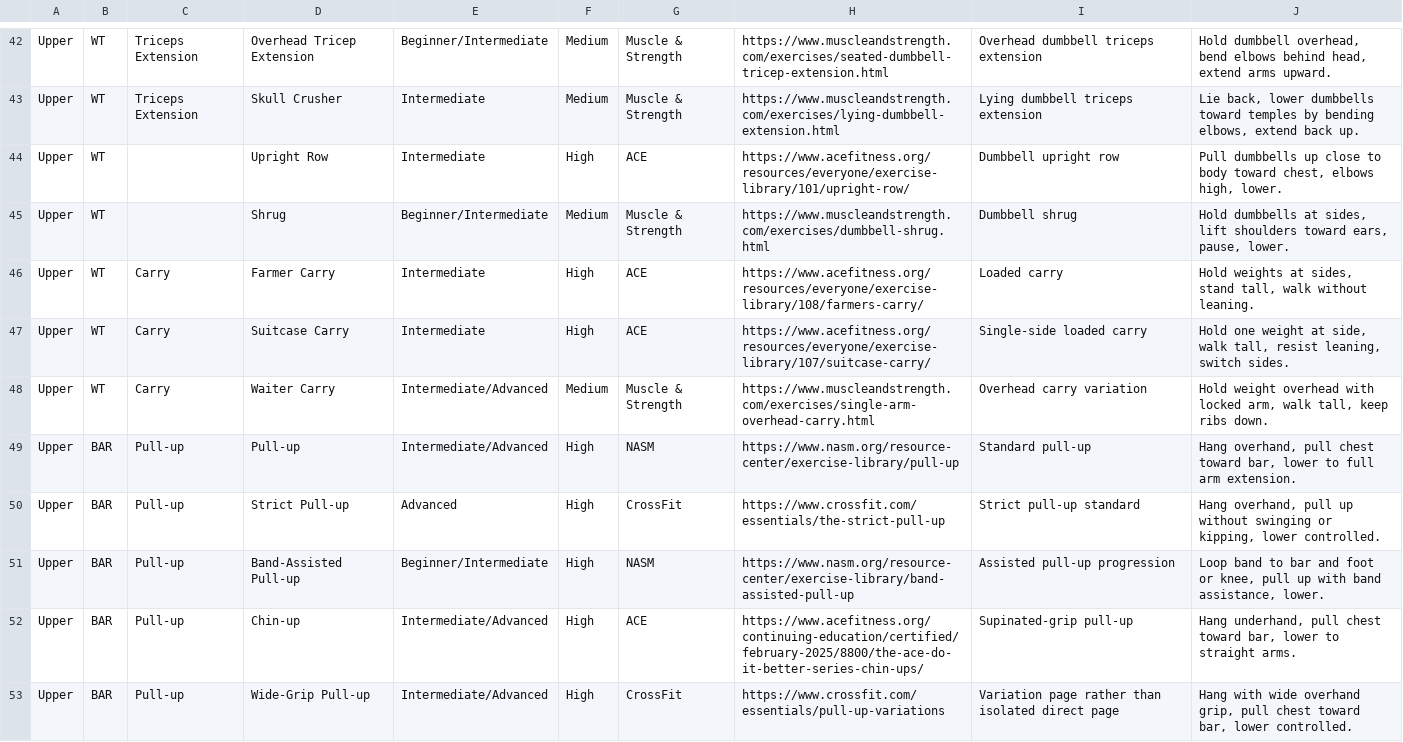
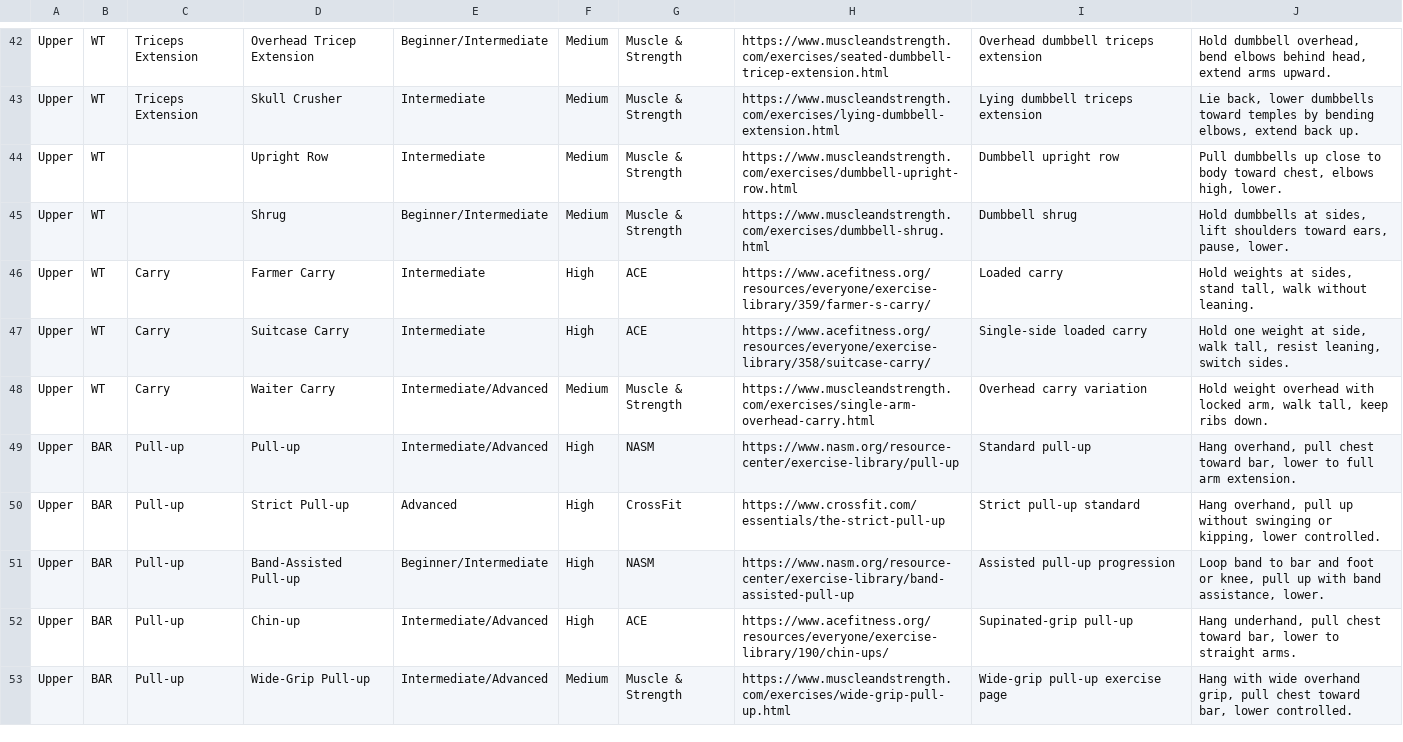
Before and after one commit to feolaney/workout-app-next-set, a CSV file: support files/workout_exercise_library.csv, drawn as a sheet; only a part is shown, gaps mark what is left out; the diff covers the shown part only.

Commit message:
Reflect updated exercise library CSV

```diff
--- a/support files/workout_exercise_library.csv
+++ b/support files/workout_exercise_library.csv
@@ -43,6 +43,6 @@ Upper,WT,Triceps Extension,Overhead Tricep Extension,Beginner/Intermediate,Mediu
 Upper,WT,Triceps Extension,Skull Crusher,Intermediate,Medium,Muscle & Strength,https://www.muscleandstrength.com/exercises/lying-dumbbell-extension.html,Lying dumbbell triceps extension,"Lie back, lower dumbbells toward temples by bending elbows, extend back up."
-Upper,WT,,Upright Row,Intermediate,High,ACE,https://www.acefitness.org/resources/everyone/exercise-library/101/upright-row/,Dumbbell upright row,"Pull dumbbells up close to body toward chest, elbows high, lower."
+Upper,WT,,Upright Row,Intermediate,Medium,Muscle & Strength,https://www.muscleandstrength.com/exercises/dumbbell-upright-row.html,Dumbbell upright row,"Pull dumbbells up close to body toward chest, elbows high, lower."
 Upper,WT,,Shrug,Beginner/Intermediate,Medium,Muscle & Strength,https://www.muscleandstrength.com/exercises/dumbbell-shrug.html,Dumbbell shrug,"Hold dumbbells at sides, lift shoulders toward ears, pause, lower."
-Upper,WT,Carry,Farmer Carry,Intermediate,High,ACE,https://www.acefitness.org/resources/everyone/exercise-library/108/farmers-carry/,Loaded carry,"Hold weights at sides, stand tall, walk without leaning."
-Upper,WT,Carry,Suitcase Carry,Intermediate,High,ACE,https://www.acefitness.org/resources/everyone/exercise-library/107/suitcase-carry/,Single-side loaded carry,"Hold one weight at side, walk tall, resist leaning, switch sides."
+Upper,WT,Carry,Farmer Carry,Intermediate,High,ACE,https://www.acefitness.org/resources/everyone/exercise-library/359/farmer-s-carry/,Loaded carry,"Hold weights at sides, stand tall, walk without leaning."
+Upper,WT,Carry,Suitcase Carry,Intermediate,High,ACE,https://www.acefitness.org/resources/everyone/exercise-library/358/suitcase-carry/,Single-side loaded carry,"Hold one weight at side, walk tall, resist leaning, switch sides."
 Upper,WT,Carry,Waiter Carry,Intermediate/Advanced,Medium,Muscle & Strength,https://www.muscleandstrength.com/exercises/single-arm-overhead-carry.html,Overhead carry variation,"Hold weight overhead with locked arm, walk tall, keep ribs down."
@@ -51,3 +51,3 @@ Upper,BAR,Pull-up,Strict Pull-up,Advanced,High,CrossFit,https://www.crossfit.com
 Upper,BAR,Pull-up,Band-Assisted Pull-up,Beginner/Intermediate,High,NASM,https://www.nasm.org/resource-center/exercise-library/band-assisted-pull-up,Assisted pull-up progression,"Loop band to bar and foot or knee, pull up with band assistance, lower."
-Upper,BAR,Pull-up,Chin-up,Intermediate/Advanced,High,ACE,https://www.acefitness.org/continuing-education/certified/february-2025/8800/the-ace-do-it-better-series-chin-ups/,Supinated-grip pull-up,"Hang underhand, pull chest toward bar, lower to straight arms."
-Upper,BAR,Pull-up,Wide-Grip Pull-up,Intermediate/Advanced,High,CrossFit,https://www.crossfit.com/essentials/pull-up-variations,Variation page rather than isolated direct page,"Hang with wide overhand grip, pull chest toward bar, lower controlled."
+Upper,BAR,Pull-up,Chin-up,Intermediate/Advanced,High,ACE,https://www.acefitness.org/resources/everyone/exercise-library/190/chin-ups/,Supinated-grip pull-up,"Hang underhand, pull chest toward bar, lower to straight arms."
+Upper,BAR,Pull-up,Wide-Grip Pull-up,Intermediate/Advanced,Medium,Muscle & Strength,https://www.muscleandstrength.com/exercises/wide-grip-pull-up.html,Wide-grip pull-up exercise page,"Hang with wide overhand grip, pull chest toward bar, lower controlled."
```
Also changed, not shown: 2 removed rows and 83 edited cells elsewhere in this file, 2 other files.
